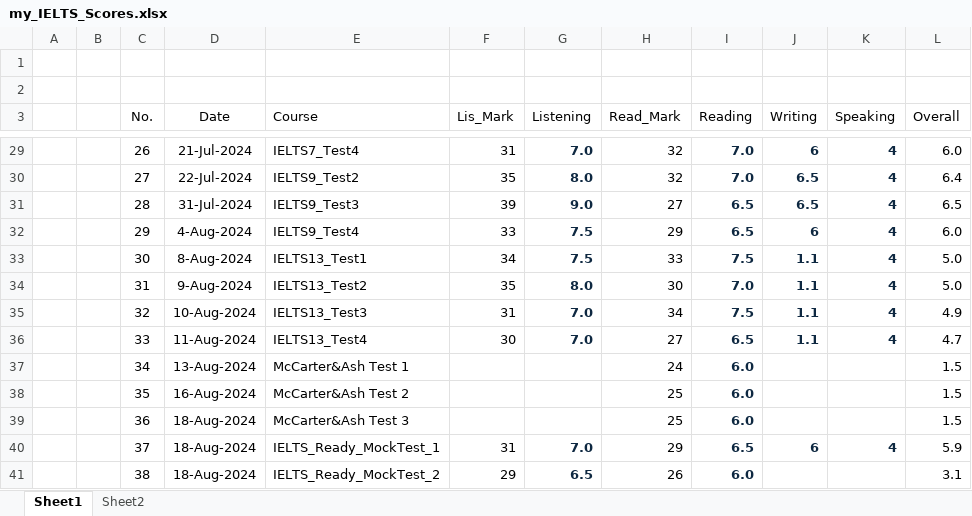
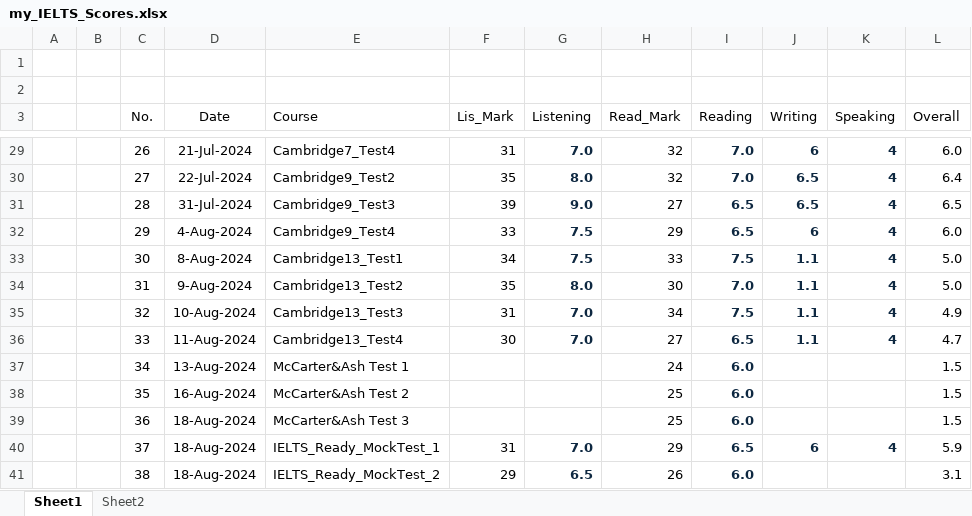
Before and after one commit to nayzinminlwin/IELTS_Practice_Repo, an Excel workbook: my_IELTS_Scores.xlsx, sheet Sheet1, drawn as a sheet; only a part is shown, gaps mark what is left out; values as stored, in another font and other column widths than the file's, no borders; table styles not drawn; the diff covers the shown part only; the diff names each change by its address in the sheet, - before the commit and + after, or states it on an @@ line.

```diff
--- a/my_IELTS_Scores.xlsx (sheet Sheet1)
+++ b/my_IELTS_Scores.xlsx (sheet Sheet1)
-E29 (Course): IELTS7_Test4
+E29 (Course): Cambridge7_Test4
-E30 (Course): IELTS9_Test2
+E30 (Course): Cambridge9_Test2
-E31 (Course): IELTS9_Test3
+E31 (Course): Cambridge9_Test3
-E32 (Course): IELTS9_Test4
+E32 (Course): Cambridge9_Test4
-E33 (Course): IELTS13_Test1
+E33 (Course): Cambridge13_Test1
-E34 (Course): IELTS13_Test2
+E34 (Course): Cambridge13_Test2
-E35 (Course): IELTS13_Test3
+E35 (Course): Cambridge13_Test3
-E36 (Course): IELTS13_Test4
+E36 (Course): Cambridge13_Test4
```
Also changed, not shown: 6 added rows, 2 removed rows and 29 edited cells elsewhere in this sheet, myMisspelledWords.xlsx, 5 other files.
